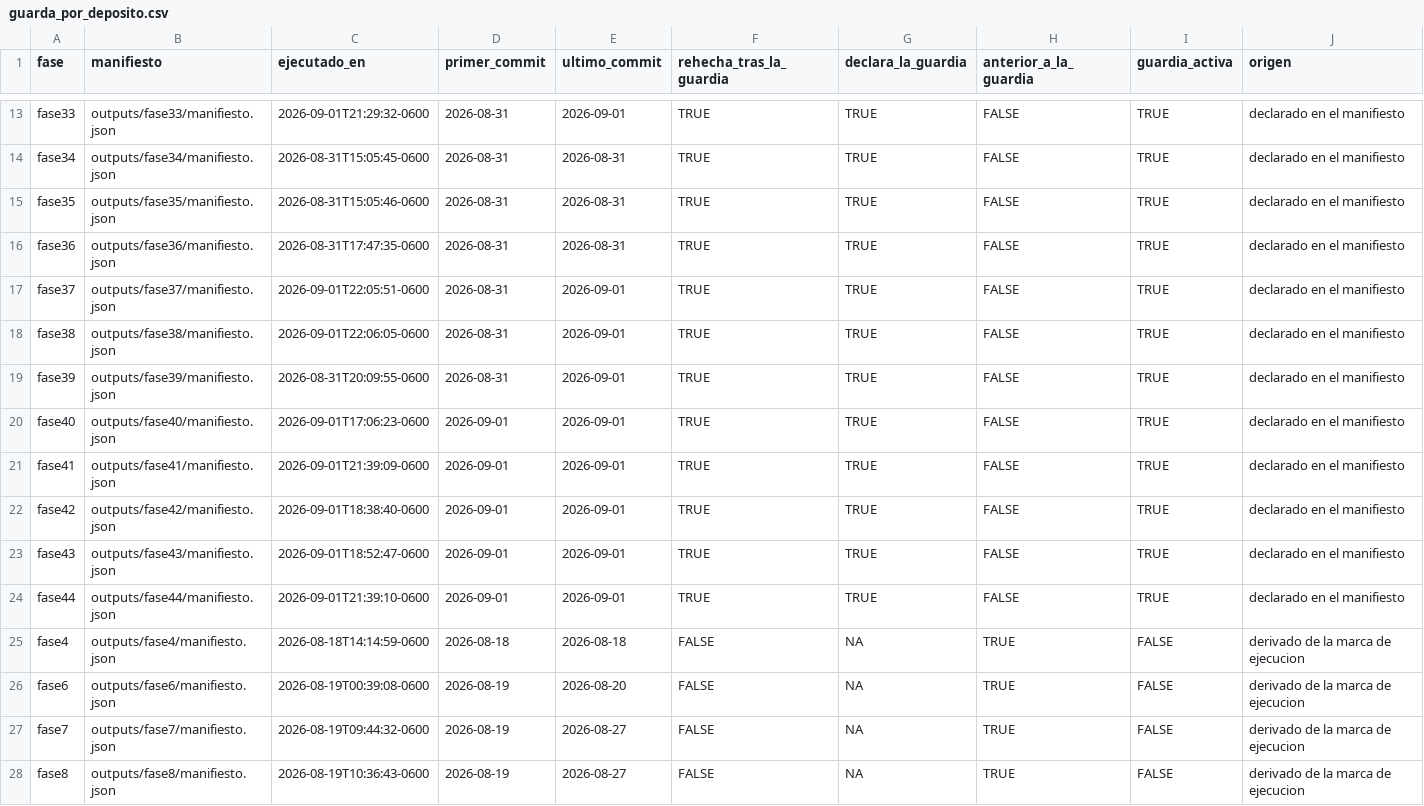
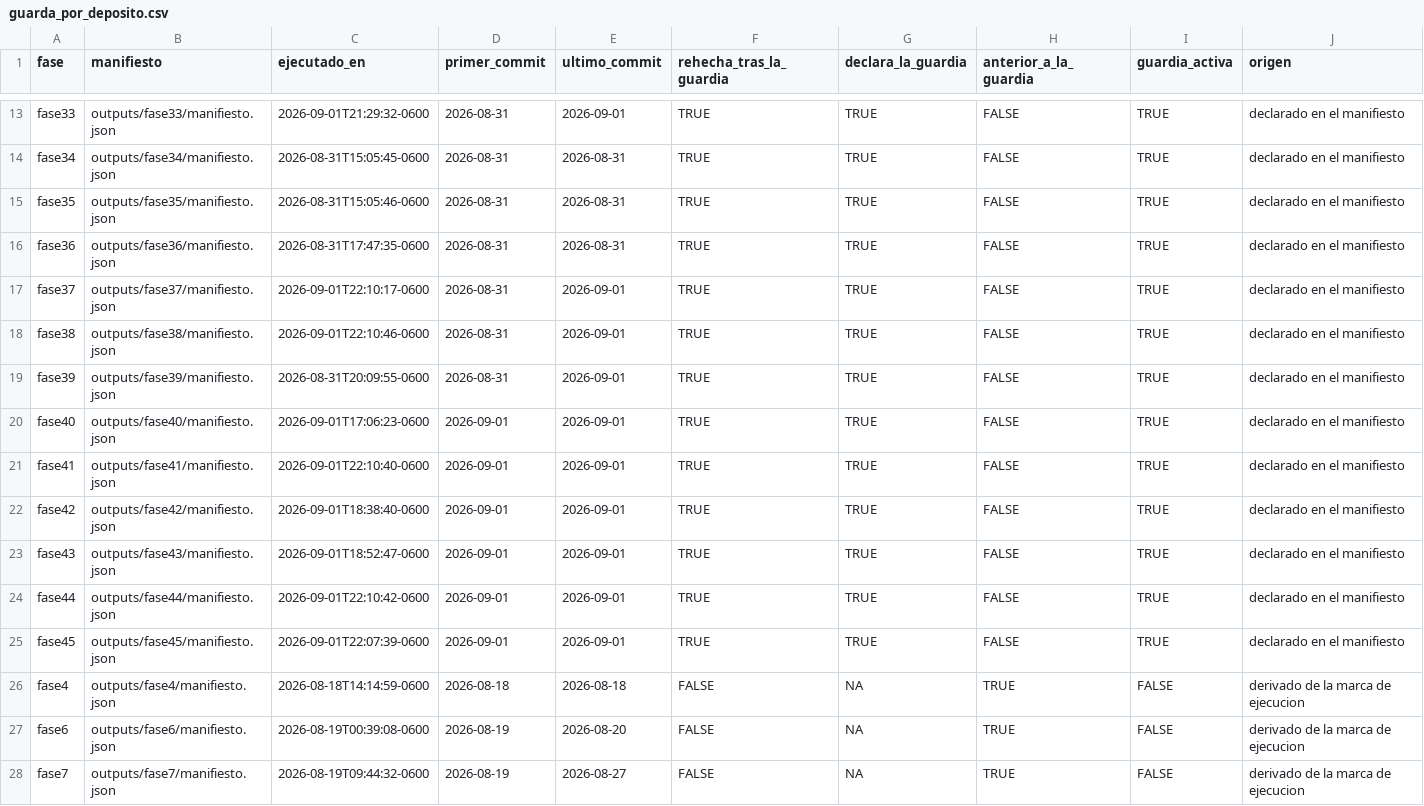
Before and after one commit to ljm234/icu-infection-source-conformal, a CSV file: outputs/fase37/guarda_por_deposito.csv, drawn as a sheet; only a part is shown, gaps mark what is left out; the shorter side is filled out with more unchanged rows.

```diff
--- a/outputs/fase37/guarda_por_deposito.csv
+++ b/outputs/fase37/guarda_por_deposito.csv
@@ -16,10 +16,11 @@
 "fase36","outputs/fase36/manifiesto.json","2026-08-31T17:47:35-0600","2026-08-31","2026-08-31",TRUE,TRUE,FALSE,TRUE,"declarado en el manifiesto"
-"fase37","outputs/fase37/manifiesto.json","2026-09-01T22:05:51-0600","2026-08-31","2026-09-01",TRUE,TRUE,FALSE,TRUE,"declarado en el manifiesto"
-"fase38","outputs/fase38/manifiesto.json","2026-09-01T22:06:05-0600","2026-08-31","2026-09-01",TRUE,TRUE,FALSE,TRUE,"declarado en el manifiesto"
+"fase37","outputs/fase37/manifiesto.json","2026-09-01T22:10:17-0600","2026-08-31","2026-09-01",TRUE,TRUE,FALSE,TRUE,"declarado en el manifiesto"
+"fase38","outputs/fase38/manifiesto.json","2026-09-01T22:10:46-0600","2026-08-31","2026-09-01",TRUE,TRUE,FALSE,TRUE,"declarado en el manifiesto"
 "fase39","outputs/fase39/manifiesto.json","2026-08-31T20:09:55-0600","2026-08-31","2026-09-01",TRUE,TRUE,FALSE,TRUE,"declarado en el manifiesto"
 "fase40","outputs/fase40/manifiesto.json","2026-09-01T17:06:23-0600","2026-09-01","2026-09-01",TRUE,TRUE,FALSE,TRUE,"declarado en el manifiesto"
-"fase41","outputs/fase41/manifiesto.json","2026-09-01T21:39:09-0600","2026-09-01","2026-09-01",TRUE,TRUE,FALSE,TRUE,"declarado en el manifiesto"
+"fase41","outputs/fase41/manifiesto.json","2026-09-01T22:10:40-0600","2026-09-01","2026-09-01",TRUE,TRUE,FALSE,TRUE,"declarado en el manifiesto"
 "fase42","outputs/fase42/manifiesto.json","2026-09-01T18:38:40-0600","2026-09-01","2026-09-01",TRUE,TRUE,FALSE,TRUE,"declarado en el manifiesto"
 "fase43","outputs/fase43/manifiesto.json","2026-09-01T18:52:47-0600","2026-09-01","2026-09-01",TRUE,TRUE,FALSE,TRUE,"declarado en el manifiesto"
-"fase44","outputs/fase44/manifiesto.json","2026-09-01T21:39:10-0600","2026-09-01","2026-09-01",TRUE,TRUE,FALSE,TRUE,"declarado en el manifiesto"
+"fase44","outputs/fase44/manifiesto.json","2026-09-01T22:10:42-0600","2026-09-01","2026-09-01",TRUE,TRUE,FALSE,TRUE,"declarado en el manifiesto"
+"fase45","outputs/fase45/manifiesto.json","2026-09-01T22:07:39-0600","2026-09-01","2026-09-01",TRUE,TRUE,FALSE,TRUE,"declarado en el manifiesto"
 "fase4","outputs/fase4/manifiesto.json","2026-08-18T14:14:59-0600","2026-08-18","2026-08-18",FALSE,NA,TRUE,FALSE,"derivado de la marca de ejecucion"
```
Also changed, not shown: outputs/fase20/verificacion_cifras.csv, outputs/fase41/posterioridad.csv, 18 other files.
